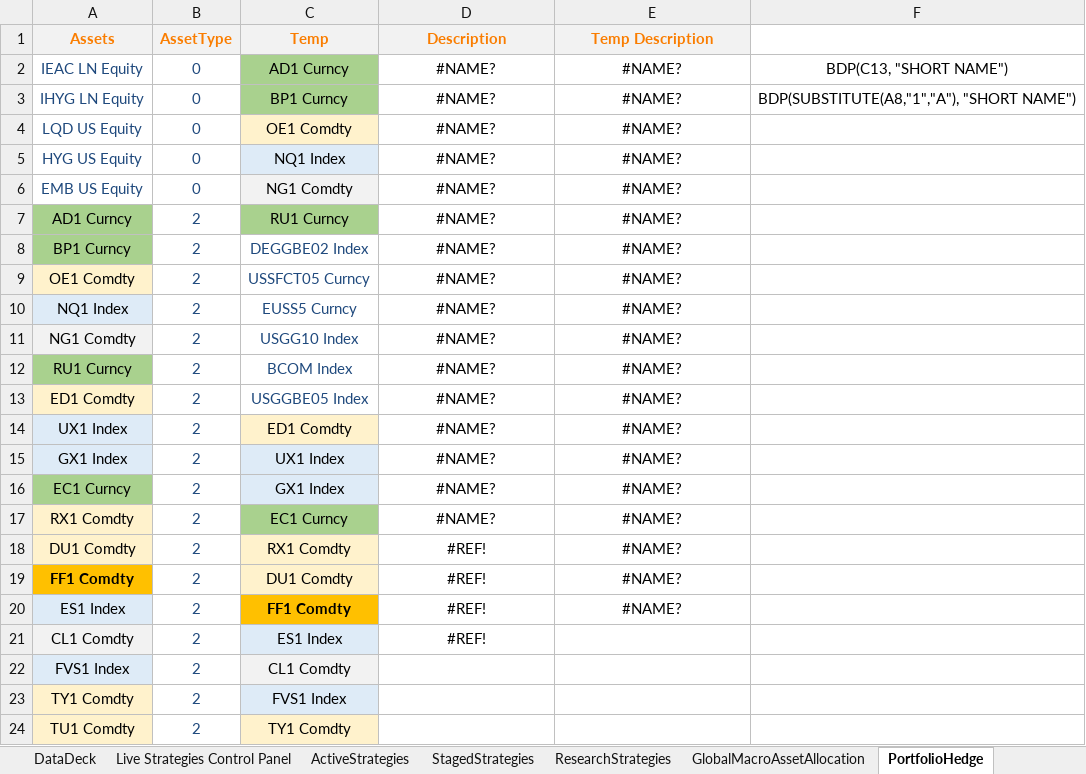
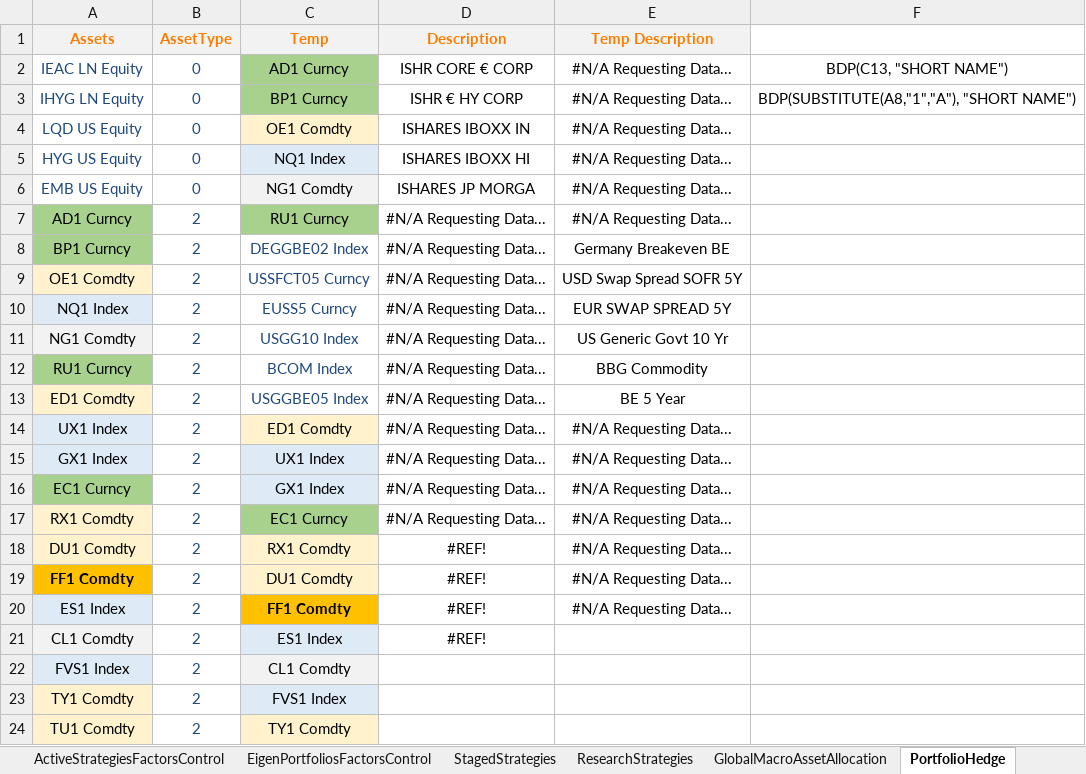
Before and after one commit to pitGitHub2016/PyPhD_Github, an Excel workbook: AssetsDashboard.xlsx, sheet PortfolioHedge, drawn as a sheet; only a part is shown; values as stored, in another font and other column widths than the file's, no borders; the diff names each change by its address in the sheet, - before the commit and + after, or states it on an @@ line.

```diff
--- a/AssetsDashboard.xlsx (sheet PortfolioHedge)
+++ b/AssetsDashboard.xlsx (sheet PortfolioHedge)
+sheet tab: ActiveStrategiesFactorsControl
+sheet tab: EigenPortfoliosFactorsControl
-D2 (Description): #NAME?
+D2 (Description): ISHR CORE € CORP
-E2:E7 (Temp Description): #NAME?
+E2:E7 (Temp Description): #N/A Requesting Data...
-D3 (Description): #NAME?
+D3 (Description): ISHR € HY CORP
-D4 (Description): #NAME?
+D4 (Description): ISHARES IBOXX IN
-D5 (Description): #NAME?
+D5 (Description): ISHARES IBOXX HI
-D6 (Description): #NAME?
+D6 (Description): ISHARES JP MORGA
-D7:D17 (Description): #NAME?
+D7:D17 (Description): #N/A Requesting Data...
-E8 (Temp Description): #NAME?
+E8 (Temp Description): Germany Breakeven BE
-E9 (Temp Description): #NAME?
+E9 (Temp Description): USD Swap Spread SOFR 5Y
-E10 (Temp Description): #NAME?
+E10 (Temp Description): EUR SWAP SPREAD 5Y
-E11 (Temp Description): #NAME?
+E11 (Temp Description): US Generic Govt 10 Yr
-E12 (Temp Description): #NAME?
+E12 (Temp Description): BBG Commodity
-E13 (Temp Description): #NAME?
+E13 (Temp Description): BE 5 Year
-E14:E20 (Temp Description): #NAME?
+E14:E20 (Temp Description): #N/A Requesting Data...
```
Also changed, not shown: sheet DataDeck, sheet Galileo, sheet ActiveStrategies, sheet MSQIS Indexes, sheet GlobalMacroAssetAllocation, sheet Live Strategies Control Panel, 1 more sheet, other sheet tabs, formulas that keep their value, Bloomberg_Key_ECO_Indicators.xlsx, IndicatorsDashboard.xlsx, 11 other files.
